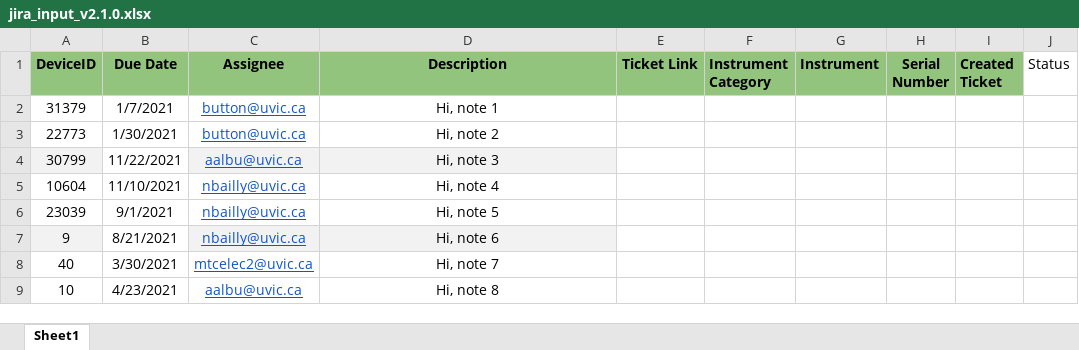
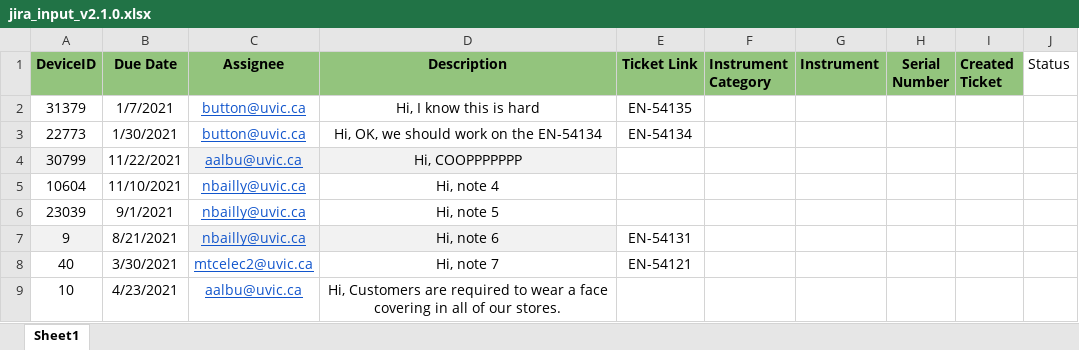
Before and after one commit to a199929abc/Jira-Ticket-Generator, an Excel workbook: Test_Jira/jira_input_v2.1.0.xlsx, sheet Sheet1, drawn as a sheet; values as stored, in another font and other column widths than the file's, no borders; the diff names each change by its address in the sheet, - before the commit and + after, or states it on an @@ line.

```diff
--- a/Test_Jira/jira_input_v2.1.0.xlsx (sheet Sheet1)
+++ b/Test_Jira/jira_input_v2.1.0.xlsx (sheet Sheet1)
-D2 (Description): Hi, note 1
+D2 (Description): Hi, I know this is hard
-E2 (Ticket Link): (empty)
+E2 (Ticket Link): EN-54135
-D3 (Description): Hi, note 2
+D3 (Description): Hi, OK, we should work on the EN-54134
-E3 (Ticket Link): (empty)
+E3 (Ticket Link): EN-54134
-D4 (Description): Hi, note 3
+D4 (Description): Hi, COOPPPPPPP
-E7 (Ticket Link): (empty)
+E7 (Ticket Link): EN-54131
-E8 (Ticket Link): (empty)
+E8 (Ticket Link): EN-54121
-D9 (Description): Hi, note 8
+D9 (Description): Hi, Customers are required to wear a face covering in all of our stores.
```
Also changed, not shown: 4 other files.
